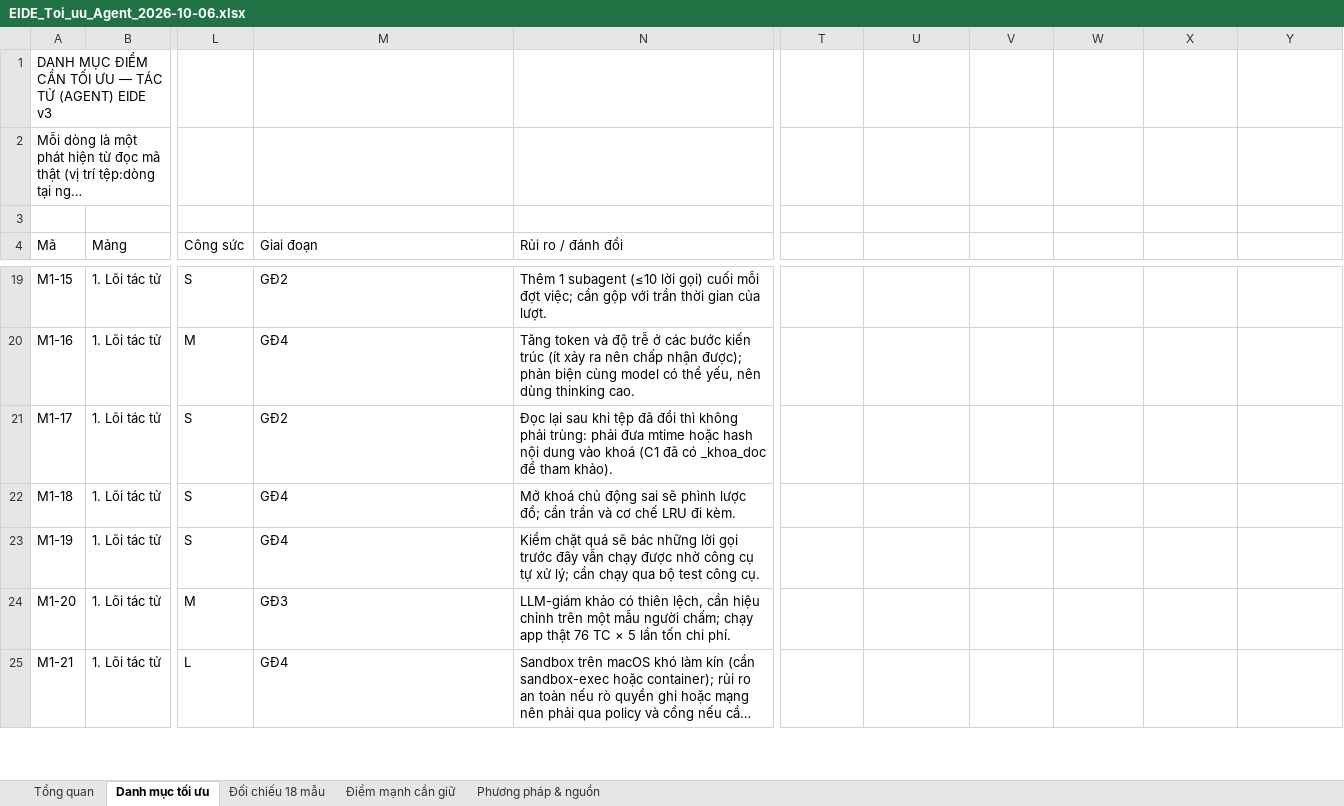
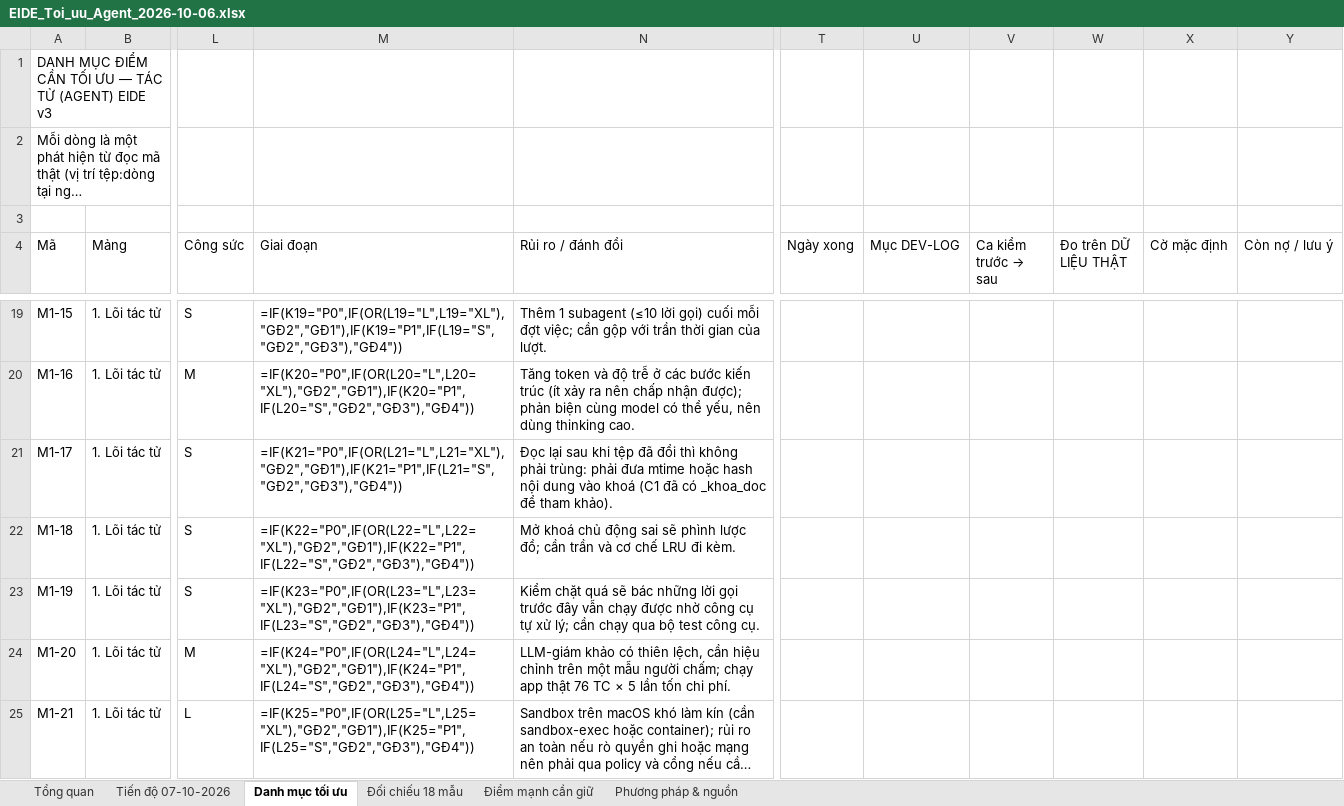
Before and after one commit to mobiluckvn/EIDEv3, an Excel workbook: toi-uu/EIDE_Toi_uu_Agent_2026-10-06.xlsx, sheet Danh mục tối ưu, drawn as a sheet; only a part is shown, gaps mark what is left out; long unchanged cells end in …; values as stored, in another font and other column widths than the file's, no cell formats; formulas without a stored value are shown as written; charts and pictures and conditional formats not drawn; the diff covers the shown part only; the diff names each change by its address in the sheet, - before the commit and + after, or states it on an @@ line.

```diff
--- a/toi-uu/EIDE_Toi_uu_Agent_2026-10-06.xlsx (sheet Danh mục tối ưu)
+++ b/toi-uu/EIDE_Toi_uu_Agent_2026-10-06.xlsx (sheet Danh mục tối ưu)
+sheet tab: Tiến độ 07-10-2026
-T4: (empty)
+T4: Ngày xong
-U4: (empty)
+U4: Mục DEV-LOG
@@ V4: (empty) → Ca kiểm trước → sau @@
-W4: (empty)
+W4: Đo trên DỮ LIỆU THẬT
-X4: (empty)
+X4: Cờ mặc định
-Y4: (empty)
+Y4: Còn nợ / lưu ý
-M19 (Giai đoạn): GĐ2
+M19 (Giai đoạn): =IF(K19="P0",IF(OR(L19="L",L19="XL"),"GĐ2","GĐ1"),IF(K19="P1",IF(L19="S","GĐ2","GĐ3"),"GĐ4"))
-M20 (Giai đoạn): GĐ4
+M20 (Giai đoạn): =IF(K20="P0",IF(OR(L20="L",L20="XL"),"GĐ2","GĐ1"),IF(K20="P1",IF(L20="S","GĐ2","GĐ3"),"GĐ4"))
-M21 (Giai đoạn): GĐ2
+M21 (Giai đoạn): =IF(K21="P0",IF(OR(L21="L",L21="XL"),"GĐ2","GĐ1"),IF(K21="P1",IF(L21="S","GĐ2","GĐ3"),"GĐ4"))
-M22 (Giai đoạn): GĐ4
+M22 (Giai đoạn): =IF(K22="P0",IF(OR(L22="L",L22="XL"),"GĐ2","GĐ1"),IF(K22="P1",IF(L22="S","GĐ2","GĐ3"),"GĐ4"))
-M23 (Giai đoạn): GĐ4
+M23 (Giai đoạn): =IF(K23="P0",IF(OR(L23="L",L23="XL"),"GĐ2","GĐ1"),IF(K23="P1",IF(L23="S","GĐ2","GĐ3"),"GĐ4"))
-M24 (Giai đoạn): GĐ3
+M24 (Giai đoạn): =IF(K24="P0",IF(OR(L24="L",L24="XL"),"GĐ2","GĐ1"),IF(K24="P1",IF(L24="S","GĐ2","GĐ3"),"GĐ4"))
-M25 (Giai đoạn): GĐ4
+M25 (Giai đoạn): =IF(K25="P0",IF(OR(L25="L",L25="XL"),"GĐ2","GĐ1"),IF(K25="P1",IF(L25="S","GĐ2","GĐ3"),"GĐ4"))
```
Also changed, not shown: 219 edited cells elsewhere in this sheet, sheet Tổng quan, sheet Đối chiếu 18 mẫu, cell formats, charts or pictures, 1 other file.
